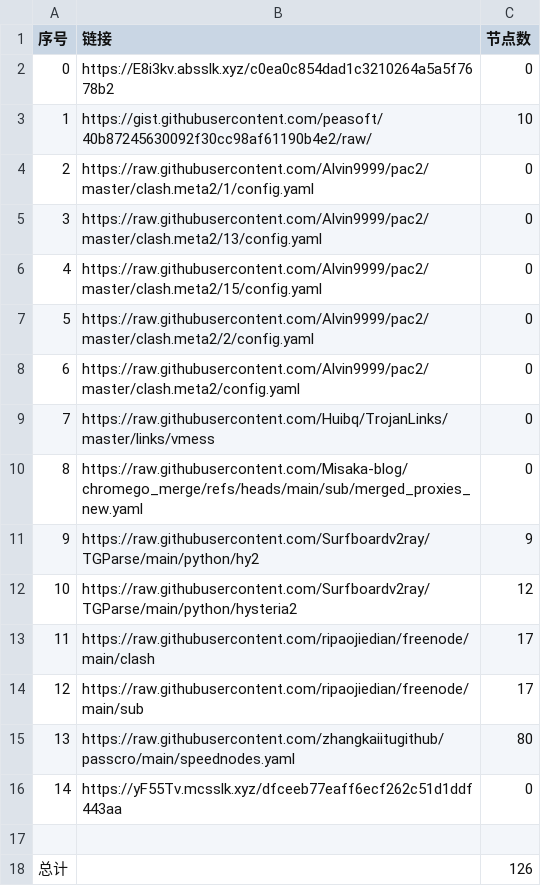
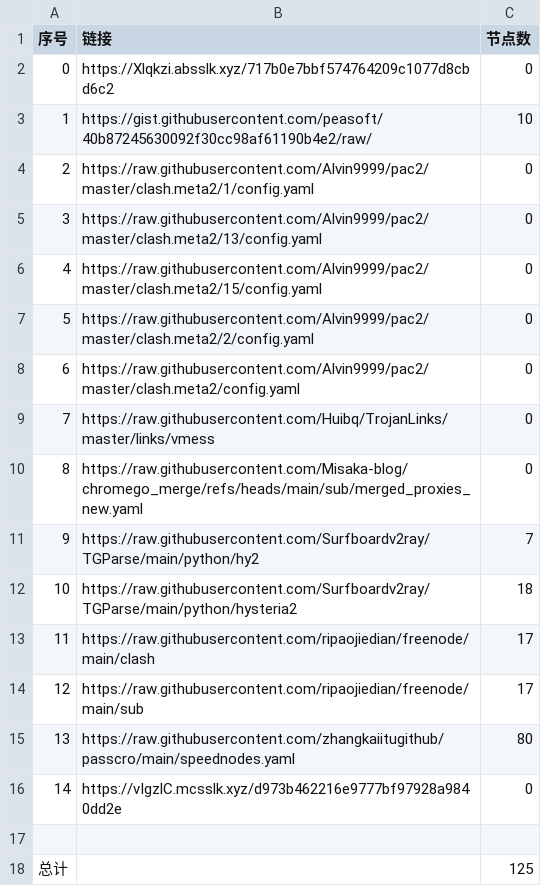
Before and after one commit to jccm66/NoMoreWalls, a CSV file: list_result.csv, drawn as a sheet.

```diff
--- a/list_result.csv
+++ b/list_result.csv
@@ -1,3 +1,3 @@
 序号,链接,节点数
-0,https://E8i3kv.absslk.xyz/c0ea0c854dad1c3210264a5a5f7678b2,0
+0,https://Xlqkzi.absslk.xyz/717b0e7bbf574764209c1077d8cbd6c2,0
 1,https://gist.githubusercontent.com/peasoft/40b87245630092f30cc98af61190b4e2/raw/,10
@@ -10,4 +10,4 @@
 8,https://raw.githubusercontent.com/Misaka-blog/chromego_merge/refs/heads/main/sub/merged_proxies_new.yaml,0
-9,https://raw.githubusercontent.com/Surfboardv2ray/TGParse/main/python/hy2,9
-10,https://raw.githubusercontent.com/Surfboardv2ray/TGParse/main/python/hysteria2,12
+9,https://raw.githubusercontent.com/Surfboardv2ray/TGParse/main/python/hy2,7
+10,https://raw.githubusercontent.com/Surfboardv2ray/TGParse/main/python/hysteria2,18
 11,https://raw.githubusercontent.com/ripaojiedian/freenode/main/clash,17
@@ -15,4 +15,4 @@
 13,https://raw.githubusercontent.com/zhangkaiitugithub/passcro/main/speednodes.yaml,80
-14,https://yF55Tv.mcsslk.xyz/dfceeb77eaff6ecf262c51d1ddf443aa,0
+14,https://vIgzlC.mcsslk.xyz/d973b462216e9777bf97928a9840dd2e,0
 
-总计,,126
+总计,,125
```
Also changed, not shown: 6 other files.
